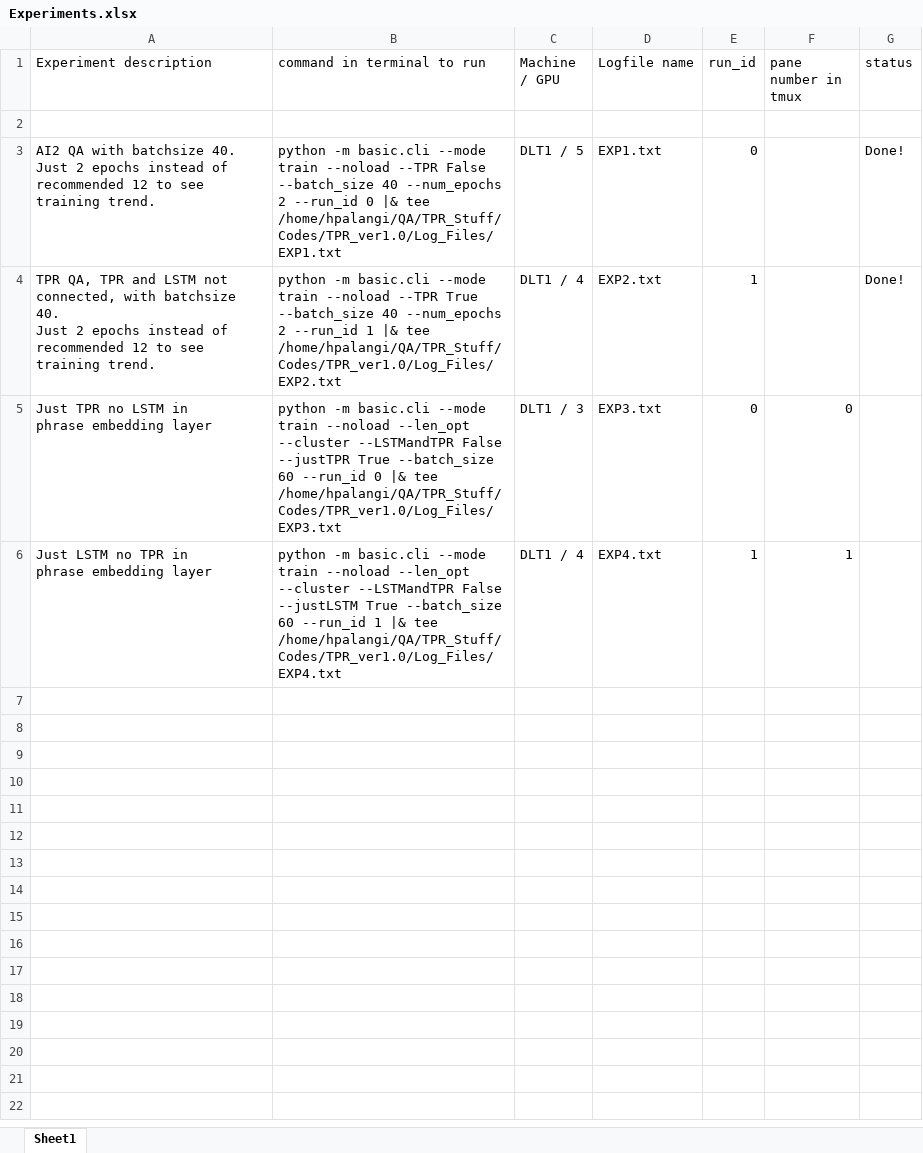
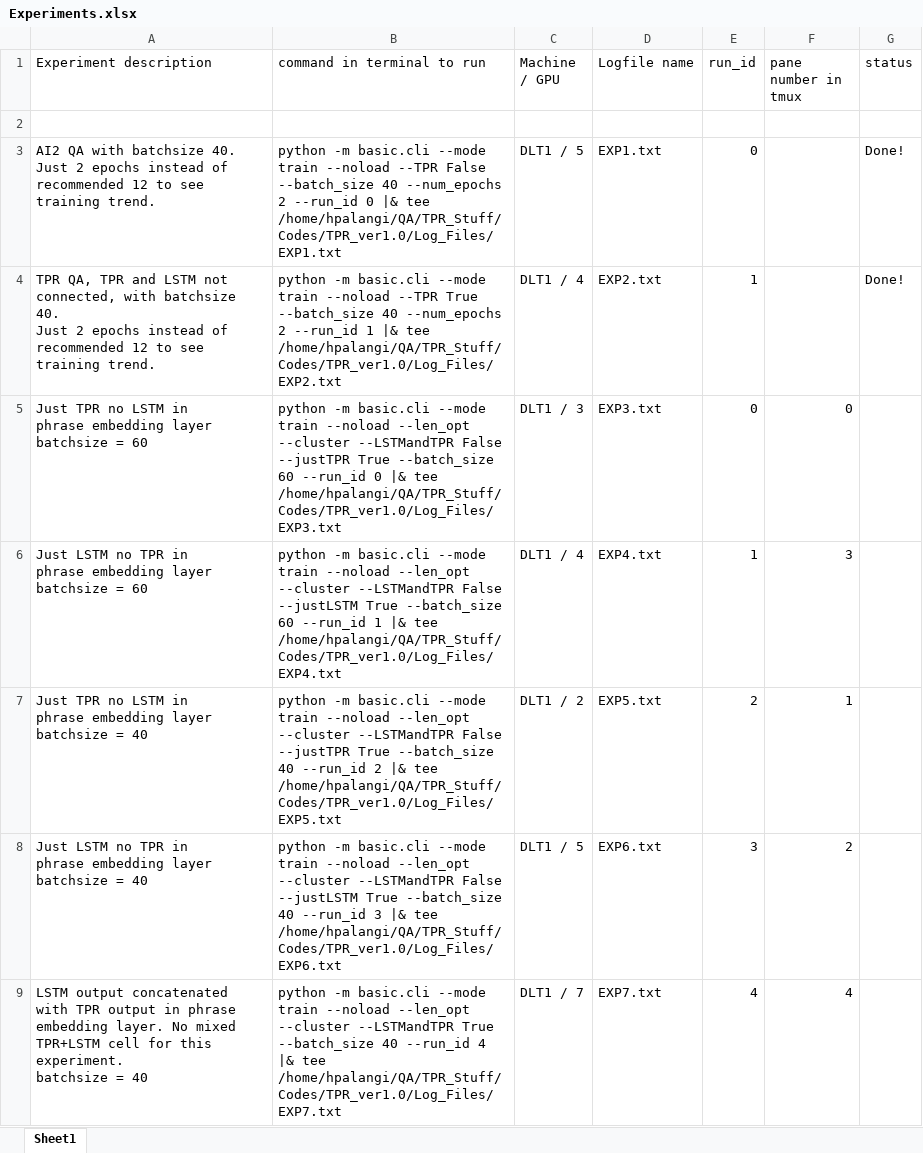
Before and after one commit to hamidpalangi/Grammatically_Interpretable_QA, an Excel workbook: Experiments.xlsx, sheet Sheet1, drawn as a sheet; values as stored, in another font and other column widths than the file's, no borders; ↵ is a line break in a cell; the diff names each change by its address in the sheet, - before the commit and + after, or states it on an @@ line.

Commit message:
Kicked off 5 experiments on DLT1!

```diff
--- a/Experiments.xlsx (sheet Sheet1)
+++ b/Experiments.xlsx (sheet Sheet1)
-A5 (Experiment description): …embedding layer
+A5 (Experiment description): …embedding layer ↵ batchsize = 60
-A6 (Experiment description): …embedding layer
+A6 (Experiment description): …embedding layer ↵ batchsize = 60
-F6 (pane number in tmux): 1
+F6 (pane number in tmux): 3
+row 7: Just TPR no LSTM in ↵ phrase embedding layer ↵ batchsize = 40 | python -m basic.cli --mode train --noload --len_opt --cluster --LSTMandTPR False --justTPR True --batch_size 40 --run_id 2 |& tee /home/hpalangi/QA/TPR_Stuff/Codes/TPR_ver1.0/Log_Files/EXP5.txt | DLT1 / 2 | EXP5.txt | 2 | 1
+row 8: Just LSTM no TPR in ↵ phrase embedding layer ↵ batchsize = 40 | python -m basic.cli --mode train --noload --len_opt --cluster --LSTMandTPR False --justLSTM True --batch_size 40 --run_id 3 |& tee /home/hpalangi/QA/TPR_Stuff/Codes/TPR_ver1.0/Log_Files/EXP6.txt | DLT1 / 5 | EXP6.txt | 3 | 2
+row 9: LSTM output concatenated with TPR output in phrase embedding layer. No mixed TPR+LSTM cell for this experiment. ↵ batchsize = 40 | python -m basic.cli --mode train --noload --len_opt --cluster --LSTMandTPR True --batch_size 40 --run_id 4 |& tee /home/hpalangi/QA/TPR_Stuff/Codes/TPR_ver1.0/Log_Files/EXP7.txt | DLT1 / 7 | EXP7.txt | 4 | 4
```
